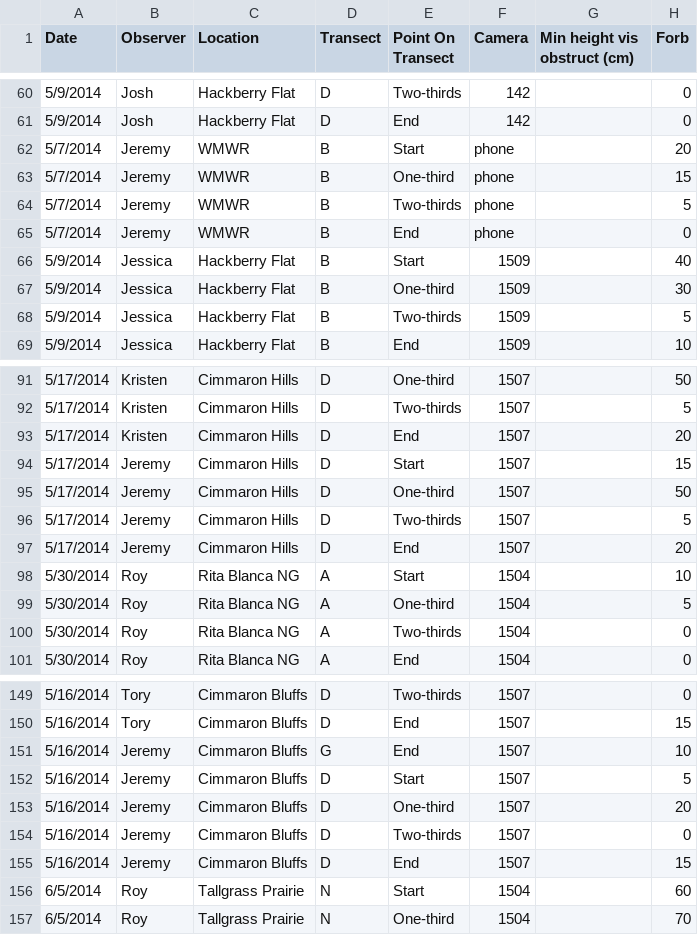
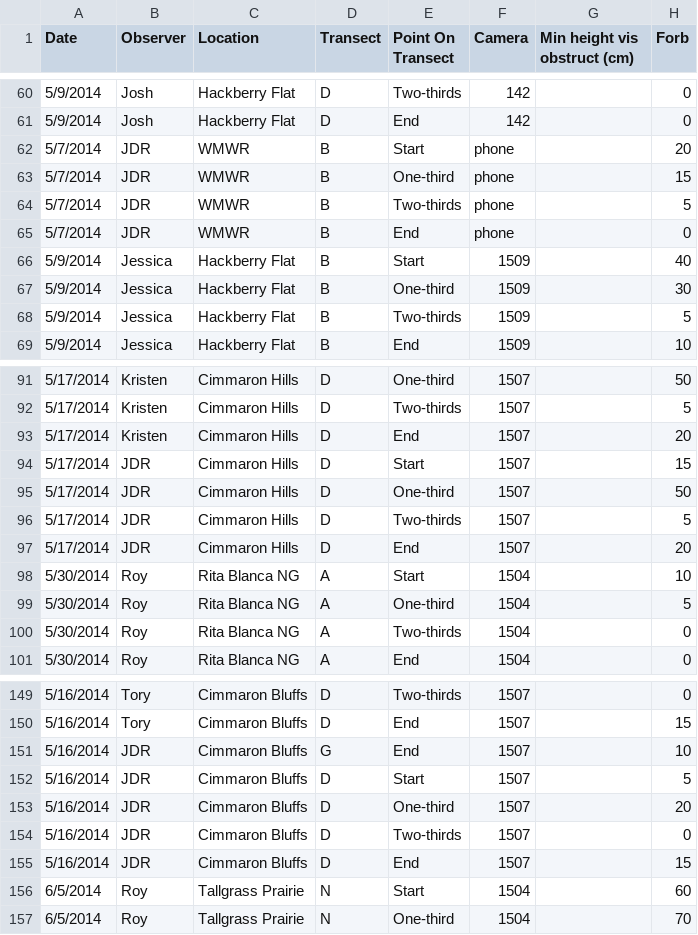
Before and after one commit to baeolophus/ou-grassland-bird-survey, a CSV file: transect_vegetation.csv, drawn as a sheet; only a part is shown, gaps mark what is left out; the diff covers the shown part only; the diff names each change by its address in the sheet, - before the commit and + after, or states it on an @@ line.

```diff
--- a/transect_vegetation.csv
+++ b/transect_vegetation.csv
-B62:B65 (Observer): Jeremy
+B62:B65 (Observer): JDR
-B94:B97 (Observer): Jeremy
+B94:B97 (Observer): JDR
-B151:B155 (Observer): Jeremy
+B151:B155 (Observer): JDR
```
Also changed, not shown: 22 edited cells elsewhere in this file, transect_data.csv, transect_metadata.csv.
